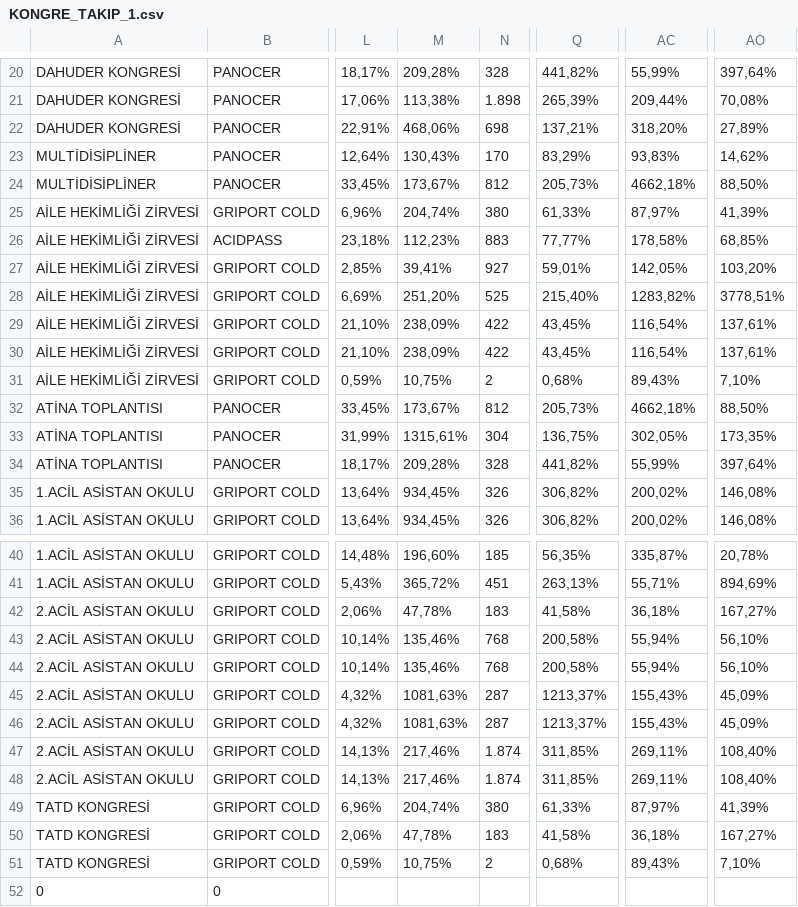
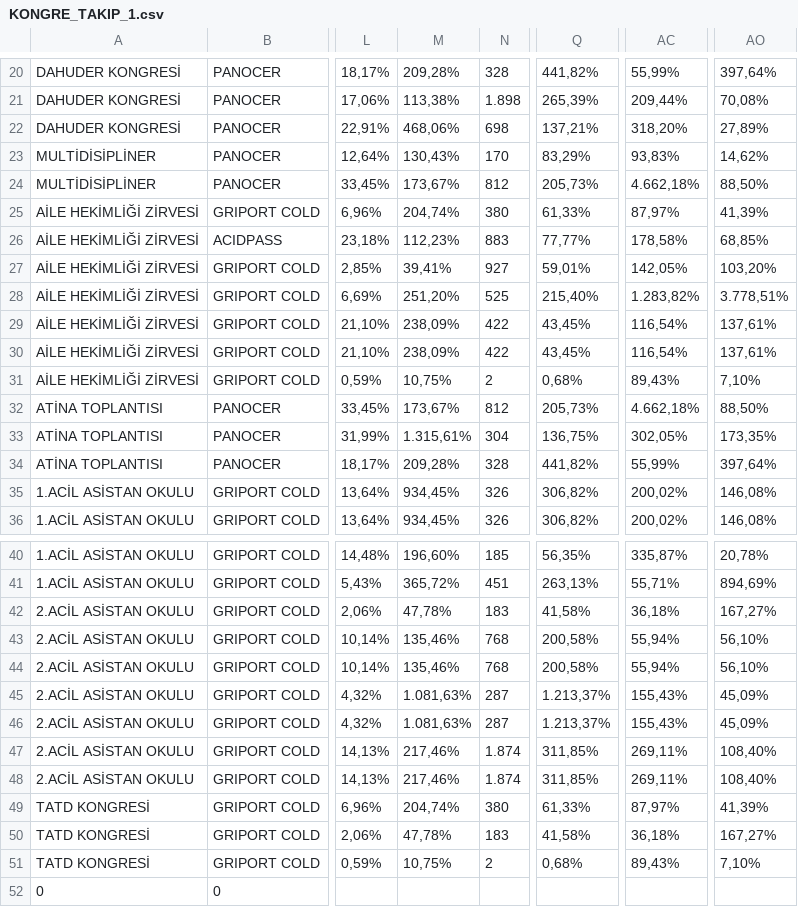
Before and after one commit to yilmazusta28/aslan.samsun.portal, a CSV file: KONGRE_TAKIP_1.csv, drawn as a sheet; only a part is shown, gaps mark what is left out; the diff names each change by its address in the sheet, - before the commit and + after, or states it on an @@ line.

```diff
--- a/KONGRE_TAKIP_1.csv
+++ b/KONGRE_TAKIP_1.csv
-AC24: 4662,18%
+AC24: 4.662,18%
-AC28: 1283,82%
+AC28: 1.283,82%
-AO28: 3778,51%
+AO28: 3.778,51%
-AC32: 4662,18%
+AC32: 4.662,18%
-M33: 1315,61%
+M33: 1.315,61%
-M45:M46: 1081,63%
+M45:M46: 1.081,63%
-Q45:Q46: 1213,37%
+Q45:Q46: 1.213,37%
```
Also changed, not shown: GENEL_TABLO.csv, KONGRE_TAKIP_2.csv, 13 other files.
